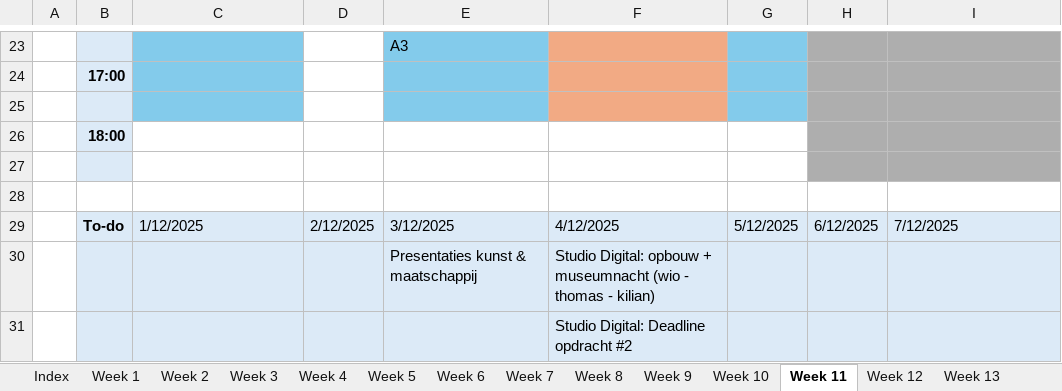
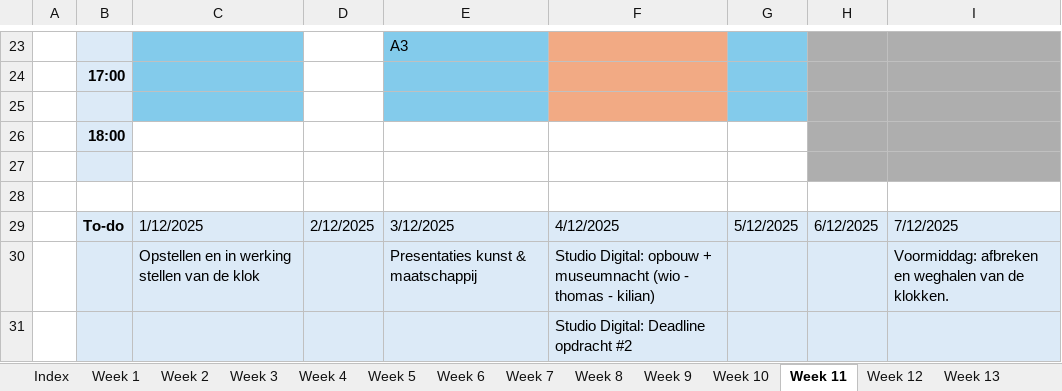
Before and after one commit to ninjahisser/LUCA-3, an Excel workbook: Uurrooster.xlsx, sheet Week 11, drawn as a sheet; only a part is shown, gaps mark what is left out; values as stored, in another font and other column widths than the file's, no borders; conditional formats not drawn; the diff names each change by its address in the sheet, - before the commit and + after, or states it on an @@ line.

```diff
--- a/Uurrooster.xlsx (sheet Week 11)
+++ b/Uurrooster.xlsx (sheet Week 11)
-C30: (empty)
+C30: Opstellen en in werking stellen van de klok
-I30: (empty)
+I30: Voormiddag: afbreken en weghalen van de klokken.
```
Also changed, not shown: sheet Week 7, sheet Week 5, sheet Week 6, sheet Week 12.
